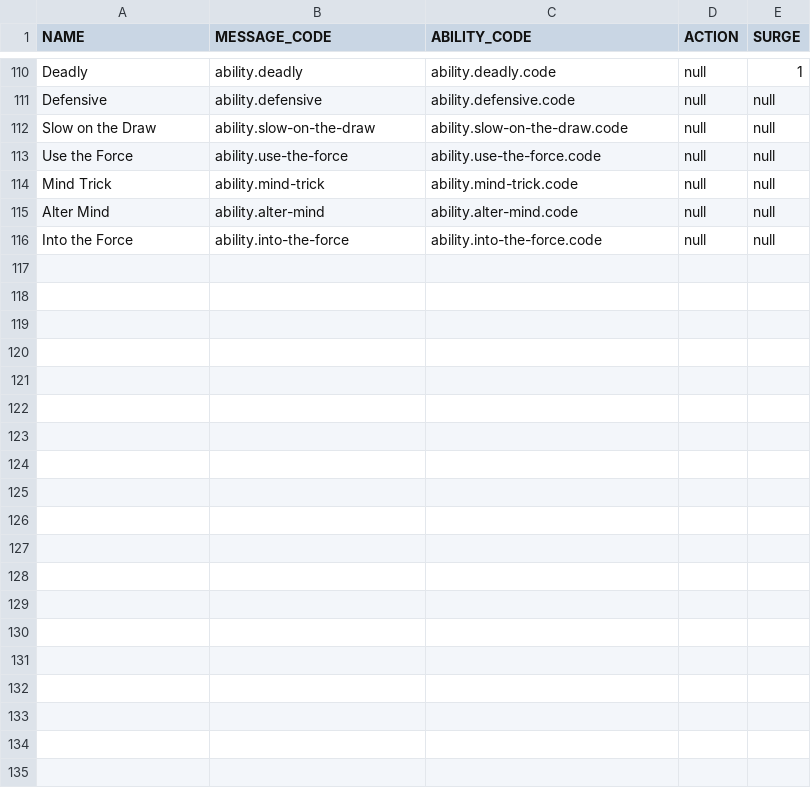
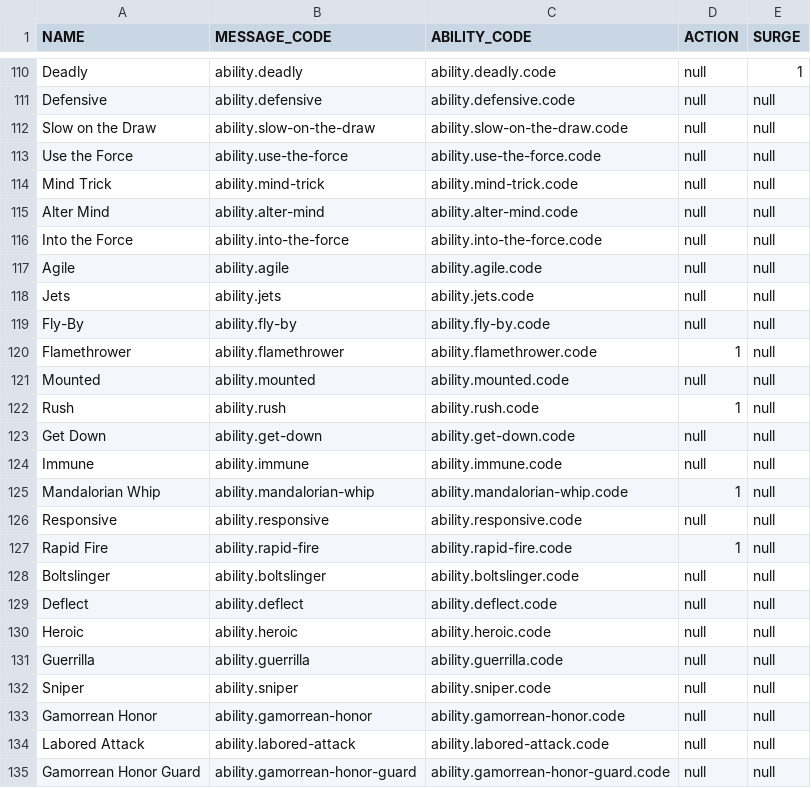
Before and after one commit to rtourneur/imperial, a CSV file: imperial/imperial-database/src/main/resources/liquibase/v1.0/data/ability.csv, drawn as a sheet; only a part is shown, gaps mark what is left out; the diff covers the shown part only.

```diff
--- a/imperial/imperial-database/src/main/resources/liquibase/v1.0/data/ability.csv
+++ b/imperial/imperial-database/src/main/resources/liquibase/v1.0/data/ability.csv
@@ -116 +116,20 @@ Alter Mind|ability.alter-mind|ability.alter-mind.code|null|null
 Into the Force|ability.into-the-force|ability.into-the-force.code|null|null
+Agile|ability.agile|ability.agile.code|null|null
+Jets|ability.jets|ability.jets.code|null|null
+Fly-By|ability.fly-by|ability.fly-by.code|null|null
+Flamethrower|ability.flamethrower|ability.flamethrower.code|1|null
+Mounted|ability.mounted|ability.mounted.code|null|null
+Rush|ability.rush|ability.rush.code|1|null
+Get Down|ability.get-down|ability.get-down.code|null|null
+Immune|ability.immune|ability.immune.code|null|null
+Mandalorian Whip|ability.mandalorian-whip|ability.mandalorian-whip.code|1|null
+Responsive|ability.responsive|ability.responsive.code|null|null
+Rapid Fire|ability.rapid-fire|ability.rapid-fire.code|1|null
+Boltslinger|ability.boltslinger|ability.boltslinger.code|null|null
+Deflect|ability.deflect|ability.deflect.code|null|null
+Heroic|ability.heroic|ability.heroic.code|null|null
+Guerrilla|ability.guerrilla|ability.guerrilla.code|null|null
+Sniper|ability.sniper|ability.sniper.code|null|null
+Gamorrean Honor|ability.gamorrean-honor|ability.gamorrean-honor.code|null|null
+Labored Attack|ability.labored-attack|ability.labored-attack.code|null|null
+Gamorrean Honor Guard|ability.gamorrean-honor-guard|ability.gamorrean-honor-guard.code|null|null
```
Also changed, not shown: 15 added rows elsewhere in this file, imperial/imperial-database/src/main/resources/liquibase/v1.0/data/deployment.csv, imperial/imperial-database/src/main/resources/liquibase/v1.0/data/deployment_ability.csv, 8 other files.
